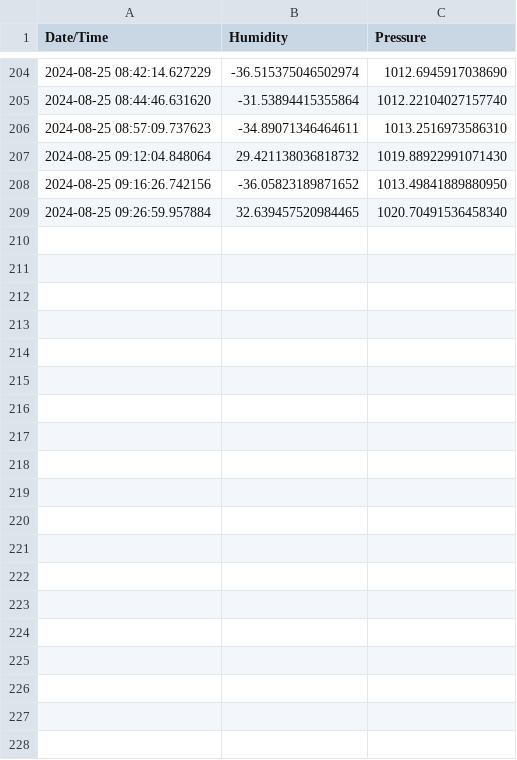
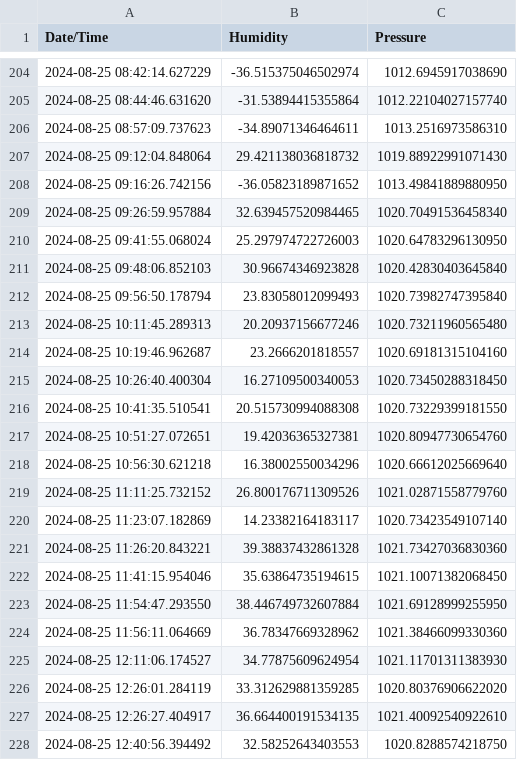
Before and after one commit to haseebzeeshan2010/RaspberryPi, a CSV file: Weather_Data.csv, drawn as a sheet; only a part is shown, gaps mark what is left out; the diff covers the shown part only; the diff names each change by its address in the sheet, - before the commit and + after, or states it on an @@ line.

Commit message:
Remove inaccurate temperature values

```diff
--- a/Weather_Data.csv
+++ b/Weather_Data.csv
+row 210: 2024-08-25 09:41:55.068024 | 25.297974722726003 | 1020.64783296130950
+row 211: 2024-08-25 09:48:06.852103 | 30.96674346923828 | 1020.42830403645840
+row 212: 2024-08-25 09:56:50.178794 | 23.83058012099493 | 1020.73982747395840
+row 213: 2024-08-25 10:11:45.289313 | 20.20937156677246 | 1020.73211960565480
+row 214: 2024-08-25 10:19:46.962687 | 23.2666201818557 | 1020.69181315104160
+row 215: 2024-08-25 10:26:40.400304 | 16.27109500340053 | 1020.73450288318450
+row 216: 2024-08-25 10:41:35.510541 | 20.515730994088308 | 1020.73229399181550
+row 217: 2024-08-25 10:51:27.072651 | 19.42036365327381 | 1020.80947730654760
+row 218: 2024-08-25 10:56:30.621218 | 16.38002550034296 | 1020.66612025669640
+row 219: 2024-08-25 11:11:25.732152 | 26.800176711309526 | 1021.02871558779760
+row 220: 2024-08-25 11:23:07.182869 | 14.23382164183117 | 1020.73423549107140
+row 221: 2024-08-25 11:26:20.843221 | 39.38837432861328 | 1021.73427036830360
+row 222: 2024-08-25 11:41:15.954046 | 35.63864735194615 | 1021.10071382068450
+row 223: 2024-08-25 11:54:47.293550 | 38.446749732607884 | 1021.69128999255950
+row 224: 2024-08-25 11:56:11.064669 | 36.78347669328962 | 1021.38466099330360
+row 225: 2024-08-25 12:11:06.174527 | 34.77875609624954 | 1021.11701311383930
+row 226: 2024-08-25 12:26:01.284119 | 33.312629881359285 | 1020.80376906622020
+row 227: 2024-08-25 12:26:27.404917 | 36.664400191534135 | 1021.40092540922610
+row 228: 2024-08-25 12:40:56.394492 | 32.58252643403553 | 1020.8288574218750
```
Also changed, not shown: 11 added rows elsewhere in this file, 1 other file.
